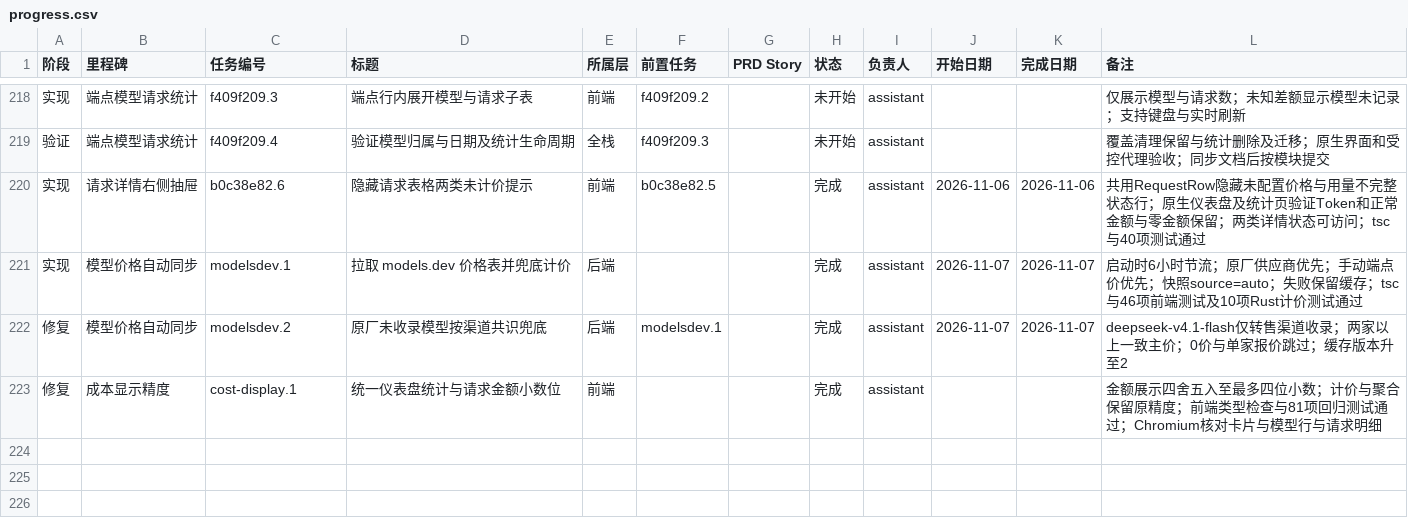
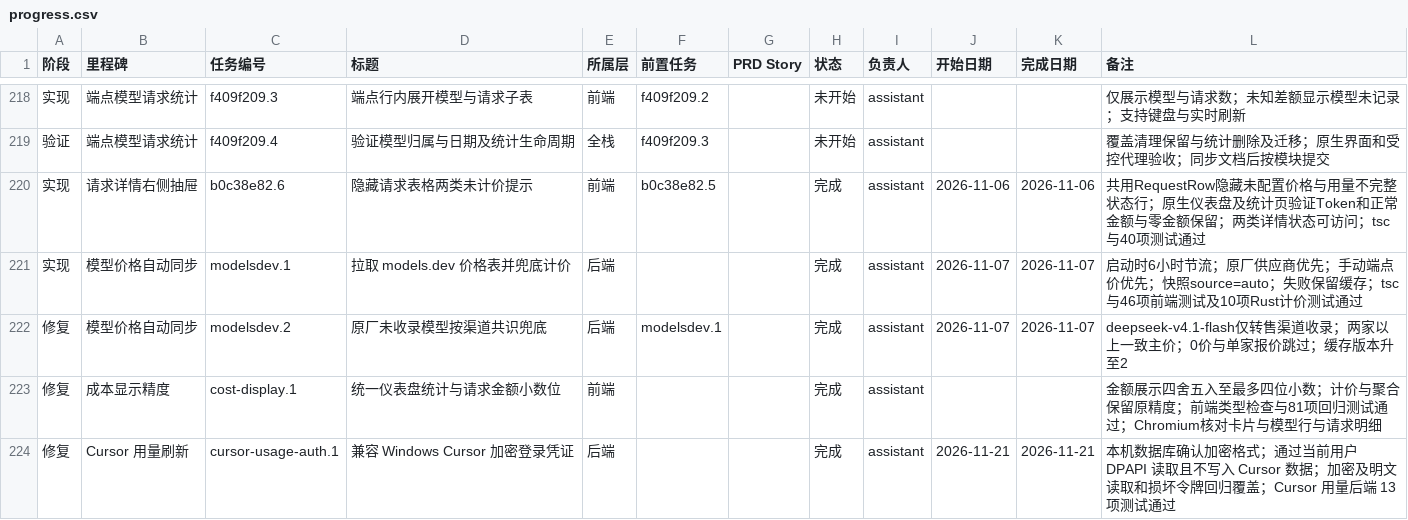
Before and after one commit to VkRainB/ccMesh, a CSV file: docs/task-plan/progress.csv, drawn as a sheet; only a part is shown, gaps mark what is left out; the diff names each change by its address in the sheet, - before the commit and + after, or states it on an @@ line.

Commit message:
fix(cursor): 兼容 Windows 加密登录凭证
- 使用当前 Windows 用户的 DPAPI 读取 Cursor safeStorage 凭证，保留明文兼容
- 区分加密凭证读取失败与未登录，补充真实 DPAPI 和临时数据库回归测试

```diff
--- a/docs/task-plan/progress.csv
+++ b/docs/task-plan/progress.csv
+row 224: 修复 | Cursor 用量刷新 | cursor-usage-auth.1 | 兼容 Windows Cursor 加密登录凭证 | 后端 |  |  | 完成 | assistant | 2026-11-21 | 2026-11-21 | 本机数据库确认加密格式；通过当前用户 DPAPI 读取且不写入 Cursor 数据；加密及明文读取和损坏令牌回归覆盖；Cursor 用量后端 13 项测试通过
```
Also changed, not shown: 5 other files.
